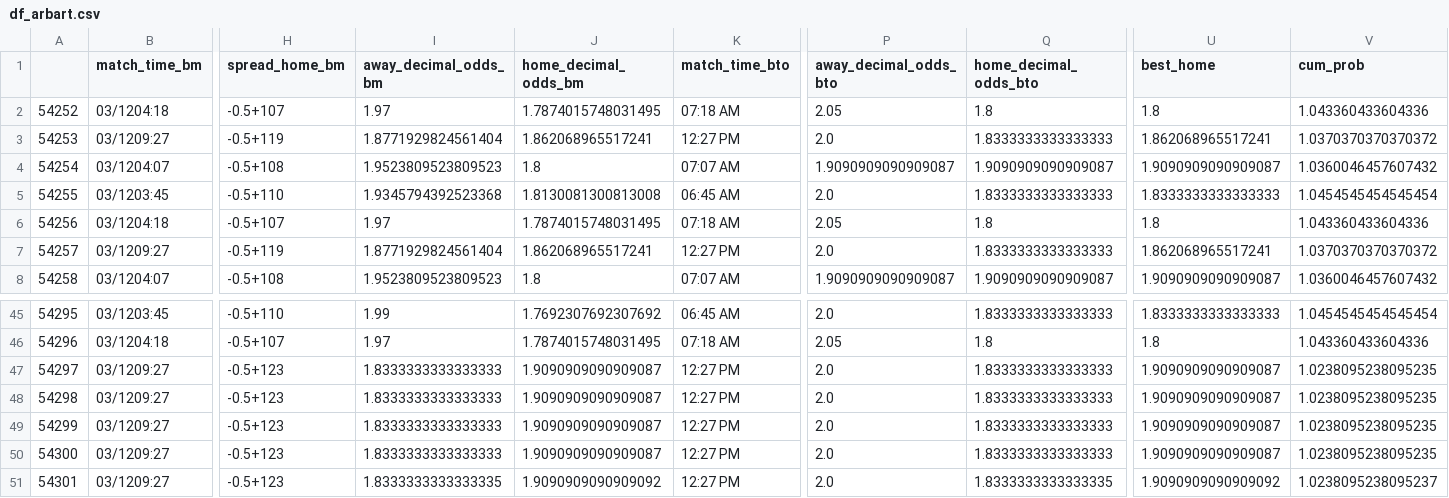
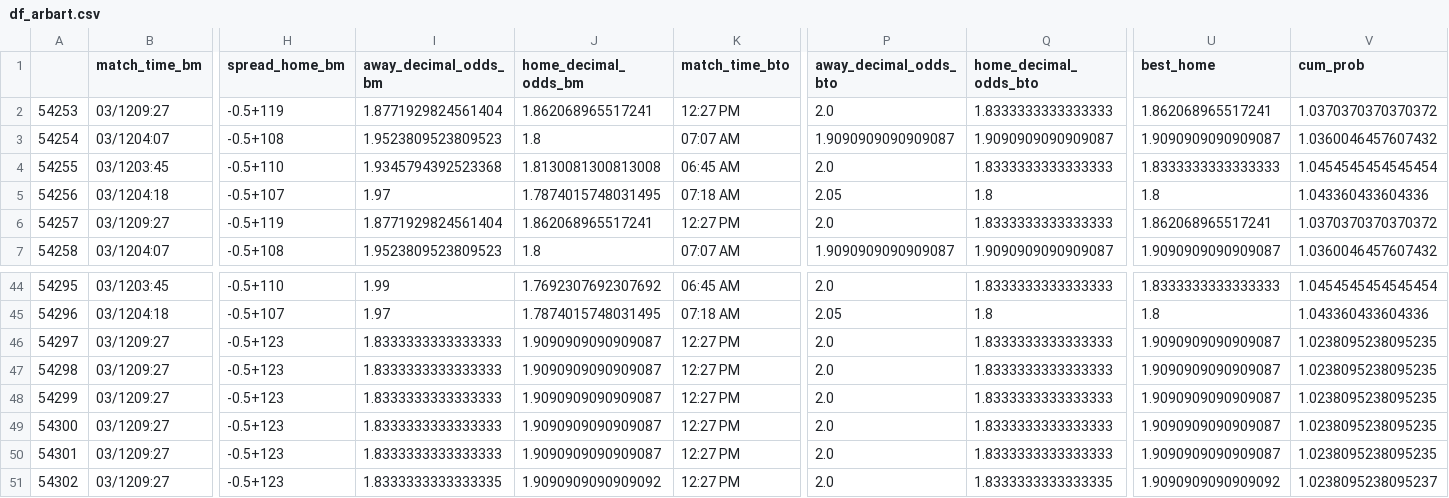
Before and after one commit to sardarnb/df_arbart_mma, a CSV file: df_arbart.csv, drawn as a sheet; only a part is shown, gaps mark what is left out; removed rows and columns are numbered as before the commit, all else as after; rows hold the shown columns only; the diff names each change by its address in the sheet, - before the commit and + after, or states it on an @@ line.

Commit message:
2021-03-12 13:30:34.856328

```diff
--- a/df_arbart.csv
+++ b/df_arbart.csv
-row 2: 54252 | 03/1204:18 | -0.5+107 | 1.97 | 1.7874015748031495 | 07:18 AM | 2.05 | 1.8 | 1.8 | 1.043360433604336
-I50 (away_decimal_odds_bm): 1.8333333333333335
+I50 (away_decimal_odds_bm): 1.8333333333333333
-J50 (home_decimal_odds_bm): 1.9090909090909092
+J50 (home_decimal_odds_bm): 1.9090909090909087
-Q50 (home_decimal_odds_bto): 1.8333333333333335
+Q50 (home_decimal_odds_bto): 1.8333333333333333
-U50 (best_home): 1.9090909090909092
+U50 (best_home): 1.9090909090909087
-V50 (cum_prob): 1.0238095238095237
+V50 (cum_prob): 1.0238095238095235
+row 51: 54302 | 03/1209:27 | -0.5+123 | 1.8333333333333335 | 1.9090909090909092 | 12:27 PM | 2.0 | 1.8333333333333335 | 1.9090909090909092 | 1.0238095238095237
```
